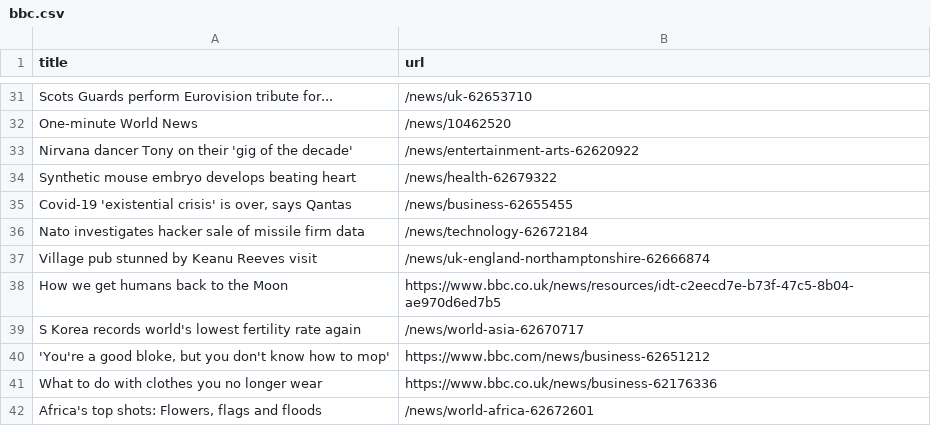
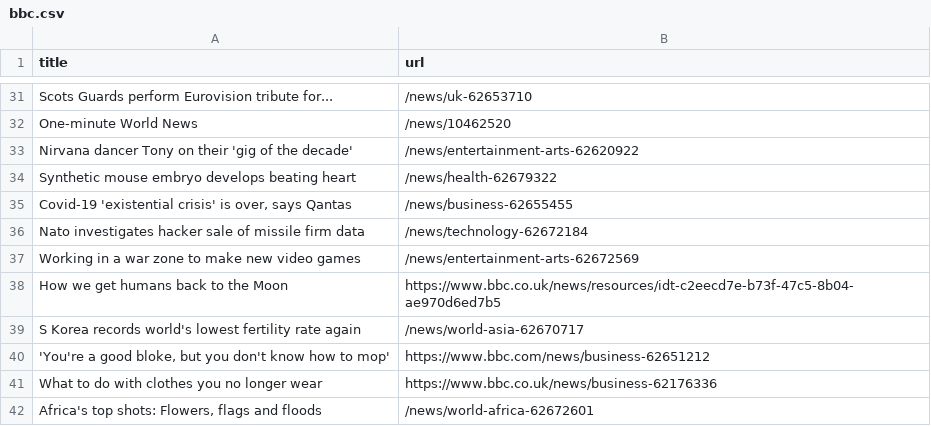
Before and after one commit to yikchun-l/bbc-scraper-tutorial, a CSV file: bbc.csv, drawn as a sheet; only a part is shown, gaps mark what is left out; removed rows and columns are numbered as before the commit, all else as after; the diff names each change by its address in the sheet, - before the commit and + after, or states it on an @@ line.

```diff
--- a/bbc.csv
+++ b/bbc.csv
-row 37: Village pub stunned by Keanu Reeves visit | /news/uk-england-northamptonshire-62666874
+row 37: Working in a war zone to make new video games | /news/entertainment-arts-62672569
```
